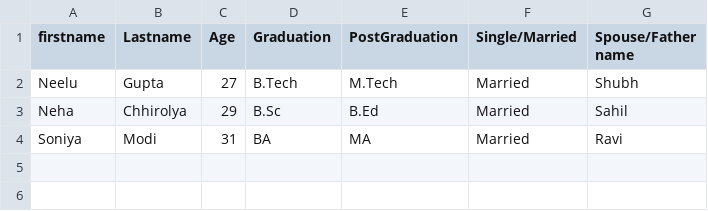
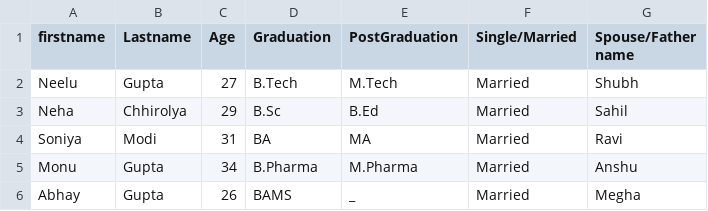
Before and after one commit to Neelu0107/n_e_e_l_u, a CSV file: DUT.csv, drawn as a sheet.

Commit message:
Edited

```diff
--- a/DUT.csv
+++ b/DUT.csv
@@ -4 +4,3 @@ Neha, Chhirolya, 29, B.Sc, B.Ed, Married, Sahil
 Soniya, Modi, 31, BA, MA, Married, Ravi
+Monu, Gupta, 34, B.Pharma, M.Pharma, Married, Anshu
+Abhay, Gupta, 26, BAMS, _, Married, Megha
```
